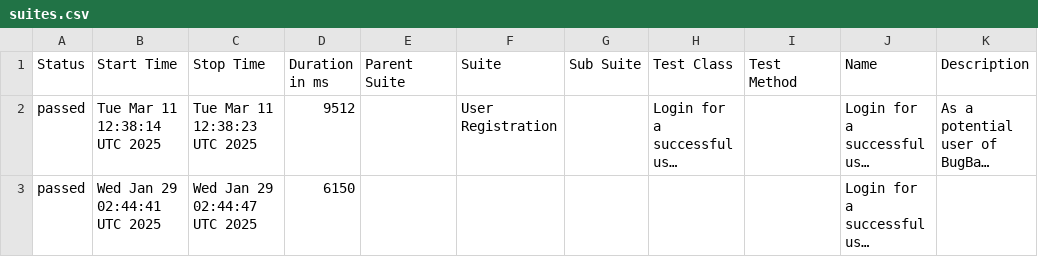
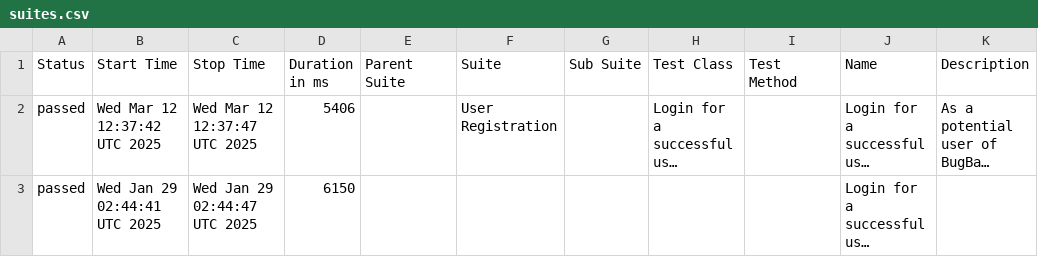
Before and after one commit to marcoshioka/JavaSeleniumCucumber, a CSV file: data/suites.csv, drawn as a sheet; long unchanged cells end in …; the diff names each change by its address in the sheet, - before the commit and + after, or states it on an @@ line.

```diff
--- a/data/suites.csv
+++ b/data/suites.csv
-B2 (Start Time): Tue Mar 11 12:38:14 UTC 2025
+B2 (Start Time): Wed Mar 12 12:37:42 UTC 2025
-C2 (Stop Time): Tue Mar 11 12:38:23 UTC 2025
+C2 (Stop Time): Wed Mar 12 12:37:47 UTC 2025
-D2 (Duration in ms): 9512
+D2 (Duration in ms): 5406
```
Also changed, not shown: 19 other files.
